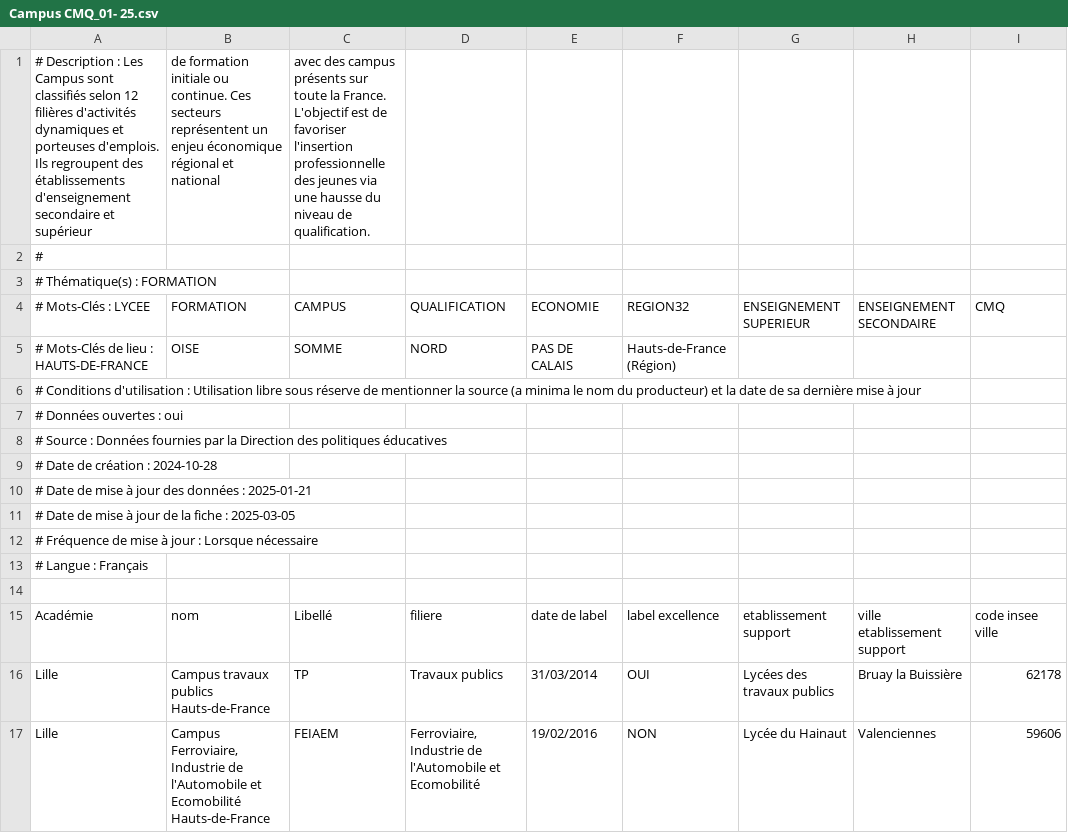
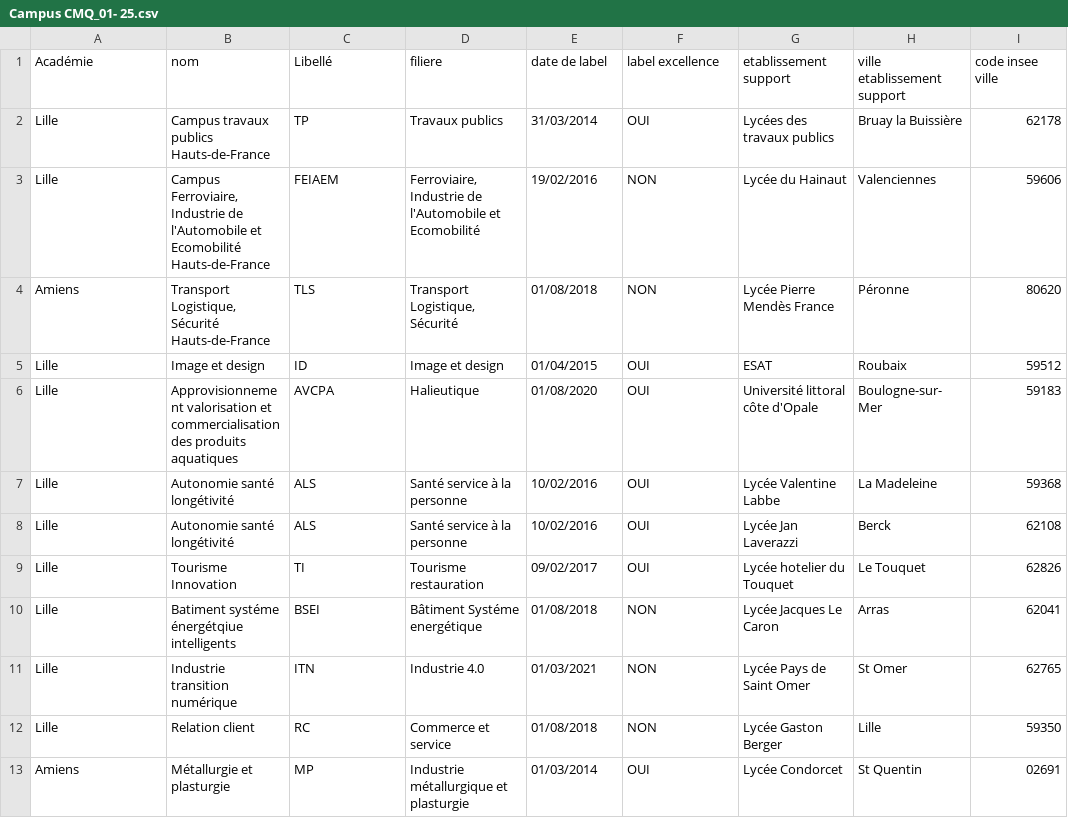
Before and after one commit to shini559/Agent-IA, a CSV file: docs/formation/Campus CMQ_01- 25.csv, drawn as a sheet; only a part is shown; the shorter side is filled out with more unchanged rows.

```diff
--- a/docs/formation/Campus CMQ_01- 25.csv
+++ b/docs/formation/Campus CMQ_01- 25.csv
@@ -1,15 +1 @@
-# Description : Les Campus sont classifiés selon 12 filières d'activités dynamiques et porteuses d'emplois. Ils regroupent des établissements d'enseignement secondaire et supérieur, de formation initiale ou continue. Ces secteurs représentent un enjeu économique régional et national, avec des campus présents sur toute la France. L'objectif est de favoriser l'insertion professionnelle des jeunes via une hausse du niveau de qualification.
-#
-# Thématique(s) : FORMATION
-# Mots-Clés : LYCEE, FORMATION, CAMPUS, QUALIFICATION, ECONOMIE, REGION32, ENSEIGNEMENT SUPERIEUR, ENSEIGNEMENT SECONDAIRE, CMQ
-# Mots-Clés de lieu : HAUTS-DE-FRANCE, OISE, SOMME, NORD, PAS DE CALAIS, Hauts-de-France (Région)
-# Conditions d'utilisation : Utilisation libre sous réserve de mentionner la source (a minima le nom du producteur) et la date de sa dernière mise à jour
-# Données ouvertes : oui
-# Source : Données fournies par la Direction des politiques éducatives
-# Date de création : 2024-10-28
-# Date de mise à jour des données : 2025-01-21
-# Date de mise à jour de la fiche : 2025-03-05
-# Fréquence de mise à jour : Lorsque nécessaire
-# Langue : Français
-
 Académie,nom,Libellé,filiere,date de label,label excellence,etablissement support,ville etablissement support,code insee ville
```
Also changed, not shown: docs/emploi/prif.csv, docs/emploi/prochemploi.csv, 5 other files.
